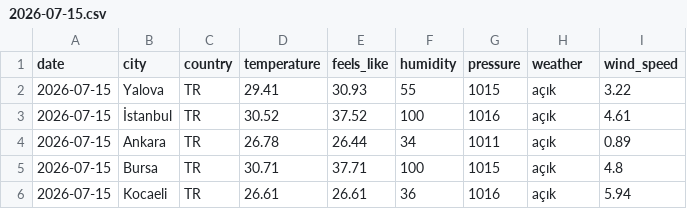
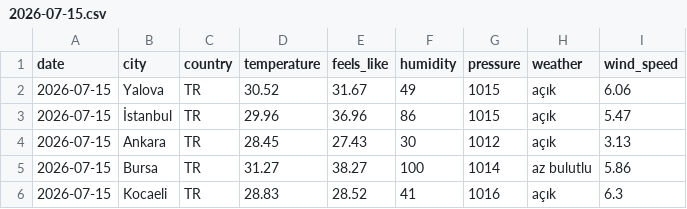
Before and after one commit to acetinkaya/turkiye-daily-open-data, a CSV file: data/weather/csv/2026-07-15.csv, drawn as a sheet.

```diff
--- a/data/weather/csv/2026-07-15.csv
+++ b/data/weather/csv/2026-07-15.csv
@@ -1,6 +1,6 @@
 date,city,country,temperature,feels_like,humidity,pressure,weather,wind_speed
-2026-07-15,Yalova,TR,29.41,30.93,55,1015,açık,3.22
-2026-07-15,İstanbul,TR,30.52,37.52,100,1016,açık,4.61
-2026-07-15,Ankara,TR,26.78,26.44,34,1011,açık,0.89
-2026-07-15,Bursa,TR,30.71,37.71,100,1015,açık,4.8
-2026-07-15,Kocaeli,TR,26.61,26.61,36,1016,açık,5.94
+2026-07-15,Yalova,TR,30.52,31.67,49,1015,açık,6.06
+2026-07-15,İstanbul,TR,29.96,36.96,86,1015,açık,5.47
+2026-07-15,Ankara,TR,28.45,27.43,30,1012,açık,3.13
+2026-07-15,Bursa,TR,31.27,38.27,100,1014,az bulutlu,5.86
+2026-07-15,Kocaeli,TR,28.83,28.52,41,1016,açık,6.3
```
Also changed, not shown: 2 other files.
